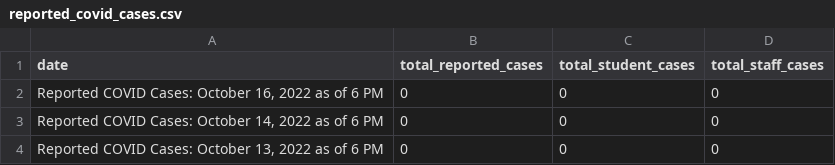
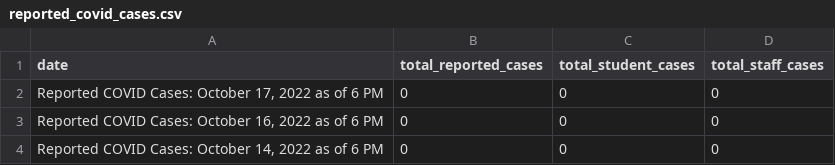
Before and after one commit to thecityny/doe-covid-stats-scraper, a CSV file: data/reported_covid_cases.csv, drawn as a sheet; only a part is shown; the shorter side is filled out with more unchanged rows; the diff names each change by its address in the sheet, - before the commit and + after, or states it on an @@ line.

```diff
--- a/data/reported_covid_cases.csv
+++ b/data/reported_covid_cases.csv
+row 2: Reported COVID Cases: October 17, 2022 as of 6 PM | 0 | 0 | 0
```
Also changed, not shown: data/charter_actions.csv, data/cum_covid_cases.csv, 1 other file.
